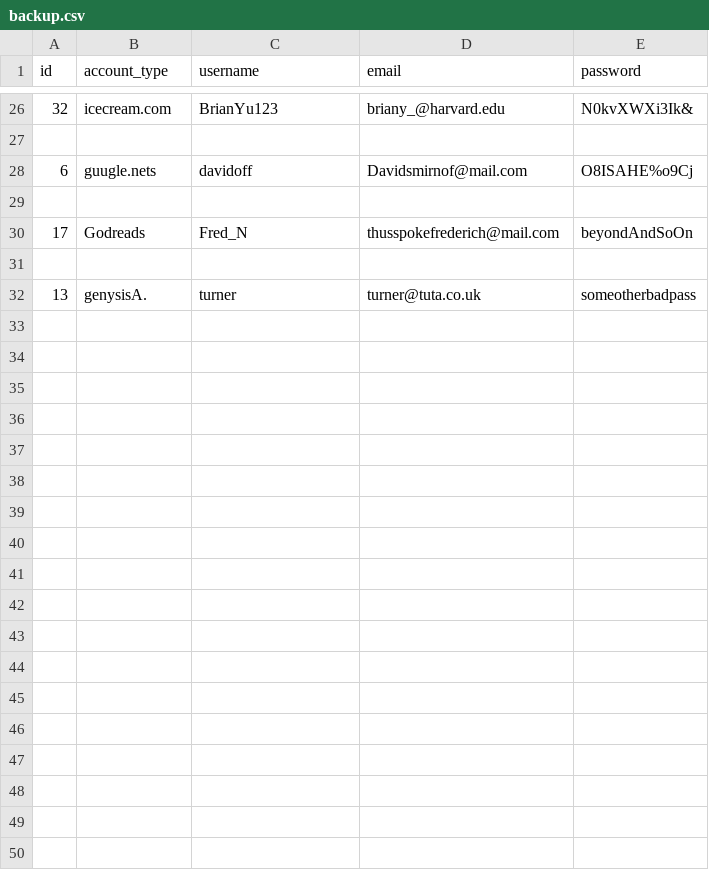
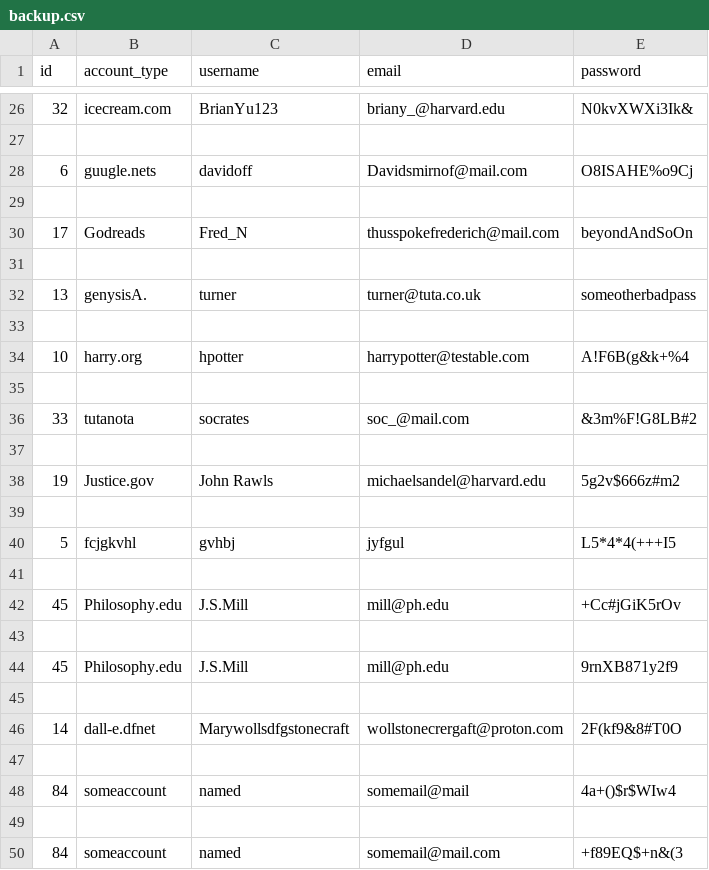
Before and after one commit to RasheedJohnson/acc-man, a CSV file: backup.csv, drawn as a sheet; only a part is shown, gaps mark what is left out.

```diff
--- a/backup.csv
+++ b/backup.csv
@@ -32 +32,19 @@ id,account_type,username,email,password
 13,genysisA.,turner,turner@tuta.co.uk,someotherbadpass
+
+10,harry.org,hpotter,harrypotter@testable.com,A!F6B(g&k+%4
+
+33,tutanota,socrates,soc_@mail.com,&3m%F!G8LB#2
+
+19,Justice.gov,John Rawls,michaelsandel@harvard.edu,5g2v$666z#m2
+
+5,fcjgkvhl,gvhbj,jyfgul,L5*4*4(+++I5
+
+45,Philosophy.edu,J.S.Mill,mill@ph.edu,+Cc#jGiK5rOv
+
+45,Philosophy.edu,J.S.Mill,mill@ph.edu,9rnXB871y2f9
+
+14,dall-e.dfnet,Marywollsdfgstonecraft,wollstonecrergaft@proton.com,2F(kf9&8#T0O
+
+84,someaccount,named,somemail@mail,4a+()$r$WIw4
+
+84,someaccount,named,somemail@mail.com,+f89EQ$+n&(3
```
Also changed, not shown: 2 other files.
